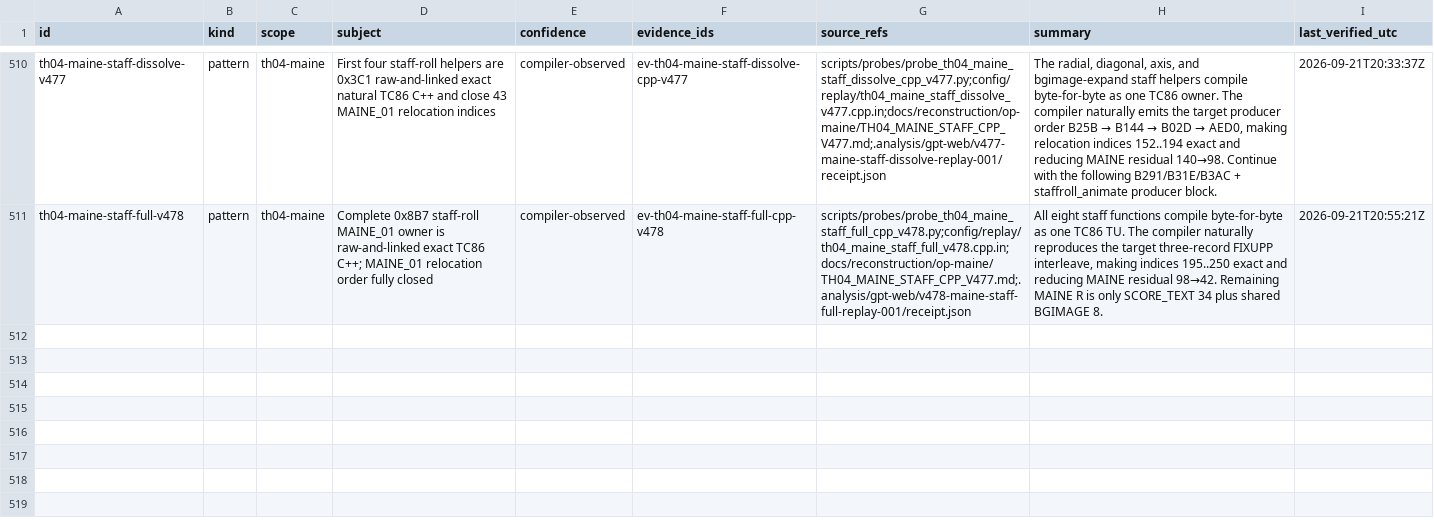
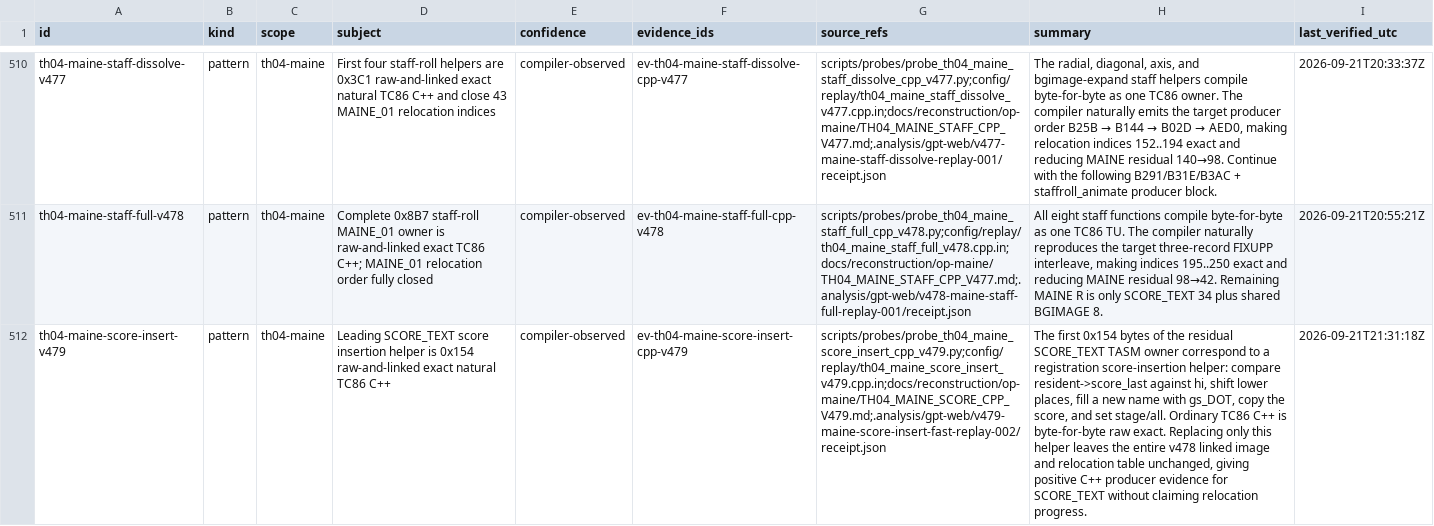
Before and after one commit to N0zoM1z0/th04, a CSV file: config/knowledge.csv, drawn as a sheet; only a part is shown, gaps mark what is left out; the diff names each change by its address in the sheet, - before the commit and + after, or states it on an @@ line.

Commit message:
gpt-web: recover TH04 MAINE score insert C++

```diff
--- a/config/knowledge.csv
+++ b/config/knowledge.csv
+row 512: th04-maine-score-insert-v479 | pattern | th04-maine | Leading SCORE_TEXT score insertion helper is 0x154 raw-and-linked exact natural TC86 C++ | compiler-observed | ev-th04-maine-score-insert-cpp-v479 | scripts/probes/probe_th04_maine_score_insert_cpp_v479.py;config/replay/th04_maine_score_insert_v479.cpp.in;docs/reconstruction/op-maine/TH04_MAINE_SCORE_CPP_V479.md;.analysis/gpt-web/v479-maine-score-insert-fast-replay-002/receipt.json | The first 0x154 bytes of the residual SCORE_TEXT TASM owner correspond to a registration score-insertion helper: compare resident->score_last against hi, shift lower places, fill a new name with gs_DOT, copy the score, and set stage/all. Ordinary TC86 C++ is byte-for-byte raw exact. Replacing only this helper leaves the entire v478 linked image and relocation table unchanged, giving positive C++ producer evidence for SCORE_TEXT without claiming relocation progress. | 2026-09-21T21:31:18Z
```
Also changed, not shown: 6 other files.
